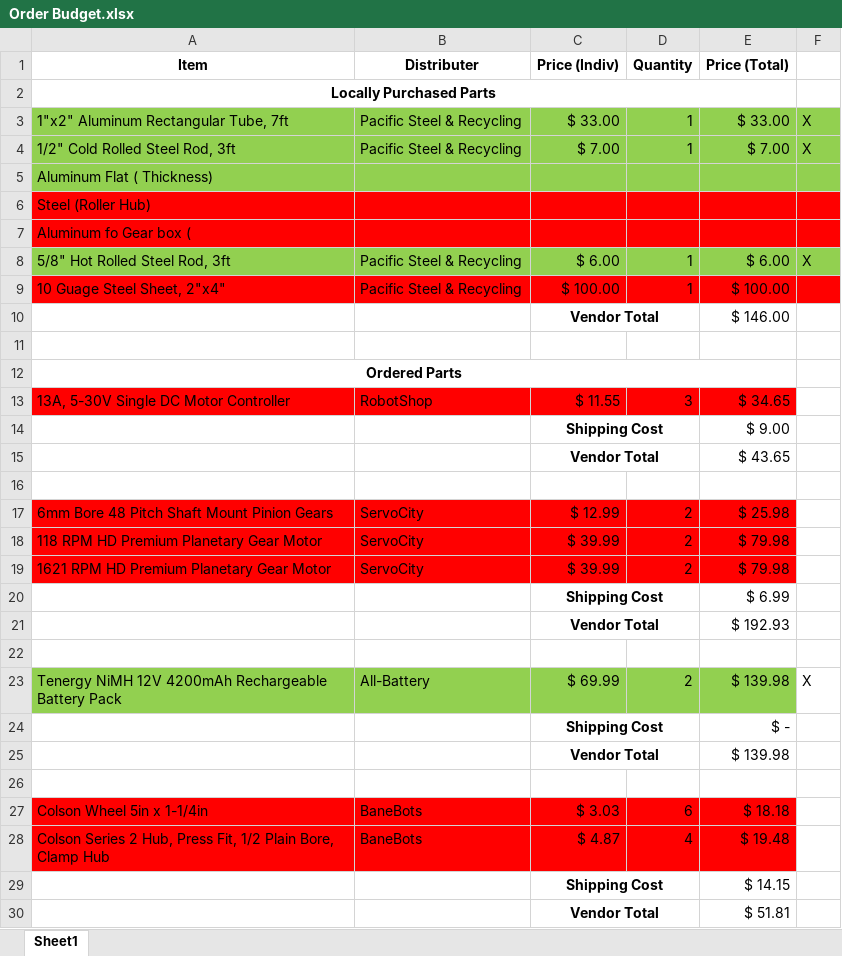
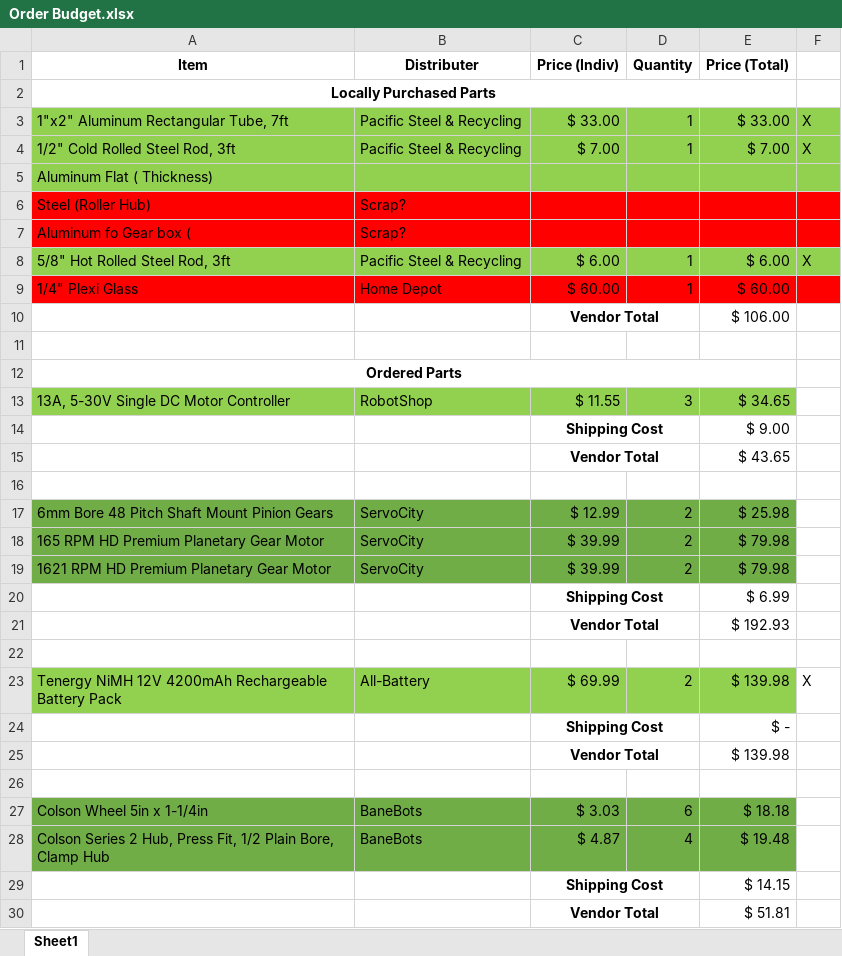
Before and after one commit to its-me-ivan/Capstone, an Excel workbook: Order Budget.xlsx, sheet Sheet1, drawn as a sheet; only a part is shown; values as stored, in another font and other column widths than the file's, no borders; removed rows and columns are numbered as before the commit, all else as after; the diff covers the shown part only; the diff names each change by its address in the sheet, - before the commit and + after, or states it on an @@ line.

```diff
--- a/Order Budget.xlsx (sheet Sheet1)
+++ b/Order Budget.xlsx (sheet Sheet1)
-B6:B7 (Distributer): (empty)
+B6:B7 (Distributer): Scrap?
-row 9: 10 Guage Steel Sheet, 2"x4" | Pacific Steel & Recycling | $ 100.00 | 1 | $ 100.00
-row 10:  |  | Vendor Total |  | $ 146.00
+row 9: 1/4" Plexi Glass | Home Depot | $ 60.00 | 1 | $ 60.00
+row 10:  |  | Vendor Total |  | $ 106.00
-A13:E13 fill: #FF0000
+A13:E13 fill: #92D050
-A17:E19 fill: #FF0000
+A17:E19 fill: #70AD47
-A18 (Item): 118 RPM HD Premium Planetary Gear Motor
+A18 (Item): 165 RPM HD Premium Planetary Gear Motor
-A27:E28 fill: #FF0000
+A27:E28 fill: #70AD47
```
Also changed, not shown: 2 edited cells and cell formats elsewhere in this sheet, Gantt Chart.xlsx, 20 other files.
